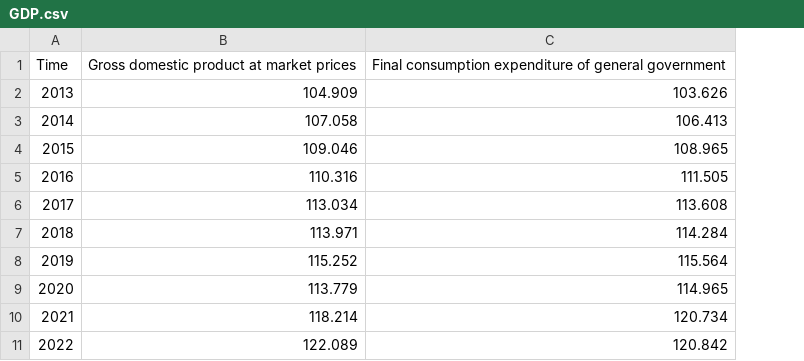
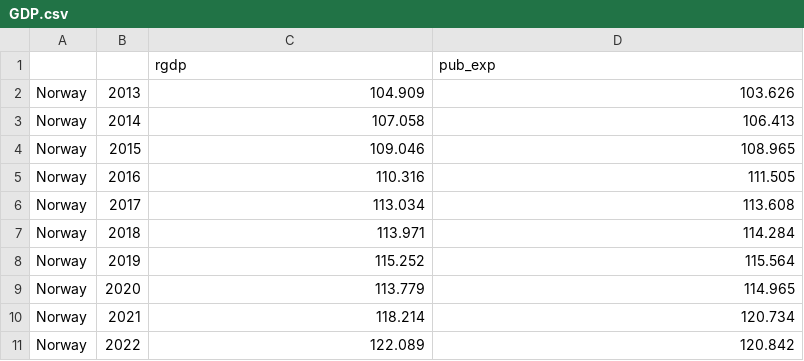
Before and after one commit to luuciag31/riii, a CSV file: data/GDP.csv, drawn as a sheet; removed rows and columns are numbered as before the commit, all else as after; the diff names each change by its address in the sheet, - before the commit and + after, or states it on an @@ line.

Commit message:
Add files via upload

```diff
--- a/data/GDP.csv
+++ b/data/GDP.csv
+column A, rows 2-11: all Norway
-row 1: Time | Gross domestic product at market prices | Final consumption expenditure of general government
+row 1:  |  | rgdp | pub_exp
```
